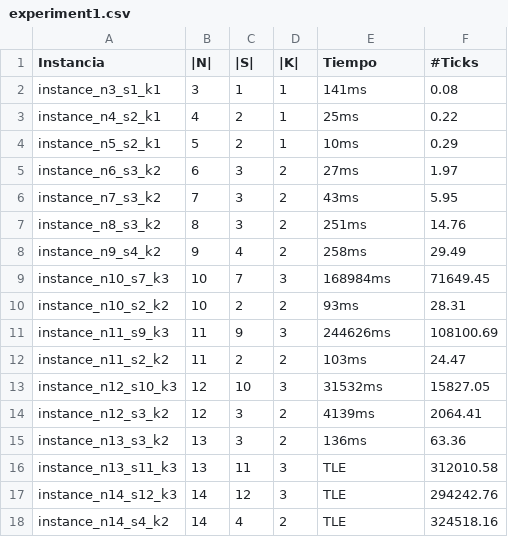
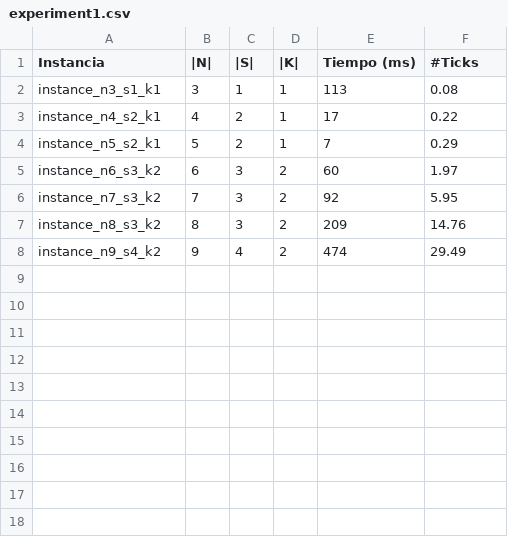
Before and after one commit to nahuelnh/star-routing, a CSV file: src/resources/experiment1.csv, drawn as a sheet.

```diff
--- a/src/resources/experiment1.csv
+++ b/src/resources/experiment1.csv
@@ -1,18 +1,8 @@
-Instancia;|N|;|S|;|K|;Tiempo;#Ticks
-instance_n3_s1_k1;3;1;1;141ms;0.08
-instance_n4_s2_k1;4;2;1;25ms;0.22
-instance_n5_s2_k1;5;2;1;10ms;0.29
-instance_n6_s3_k2;6;3;2;27ms;1.97
-instance_n7_s3_k2;7;3;2;43ms;5.95
-instance_n8_s3_k2;8;3;2;251ms;14.76
-instance_n9_s4_k2;9;4;2;258ms;29.49
-instance_n10_s7_k3;10;7;3;168984ms;71649.45
-instance_n10_s2_k2;10;2;2;93ms;28.31
-instance_n11_s9_k3;11;9;3;244626ms;108100.69
-instance_n11_s2_k2;11;2;2;103ms;24.47
-instance_n12_s10_k3;12;10;3;31532ms;15827.05
-instance_n12_s3_k2;12;3;2;4139ms;2064.41
-instance_n13_s3_k2;13;3;2;136ms;63.36
-instance_n13_s11_k3;13;11;3;TLE;312010.58
-instance_n14_s12_k3;14;12;3;TLE;294242.76
-instance_n14_s4_k2;14;4;2;TLE;324518.16
+Instancia;|N|;|S|;|K|;Tiempo (ms);#Ticks
+instance_n3_s1_k1;3;1;1;113;0.08
+instance_n4_s2_k1;4;2;1;17;0.22
+instance_n5_s2_k1;5;2;1;7;0.29
+instance_n6_s3_k2;6;3;2;60;1.97
+instance_n7_s3_k2;7;3;2;92;5.95
+instance_n8_s3_k2;8;3;2;209;14.76
+instance_n9_s4_k2;9;4;2;474;29.49
```
Also changed, not shown: src/resources/experiment5.csv, src/resources/experiment7.csv, 4 other files.
